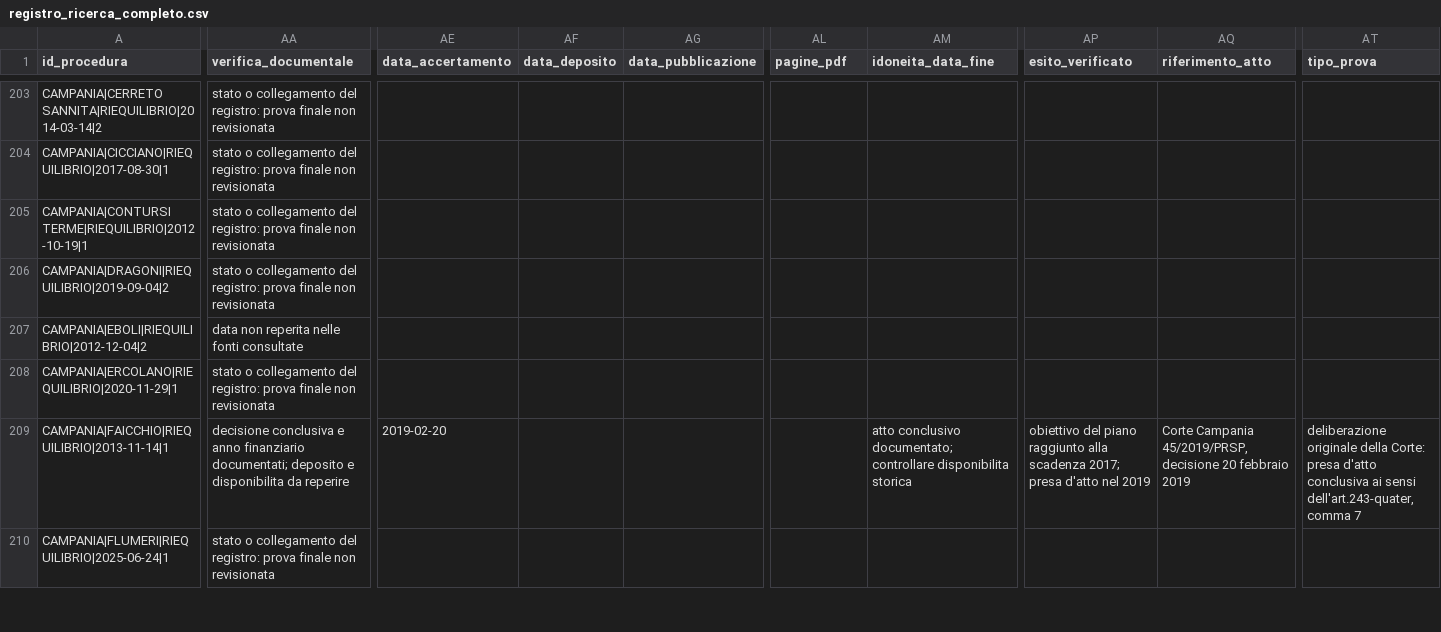
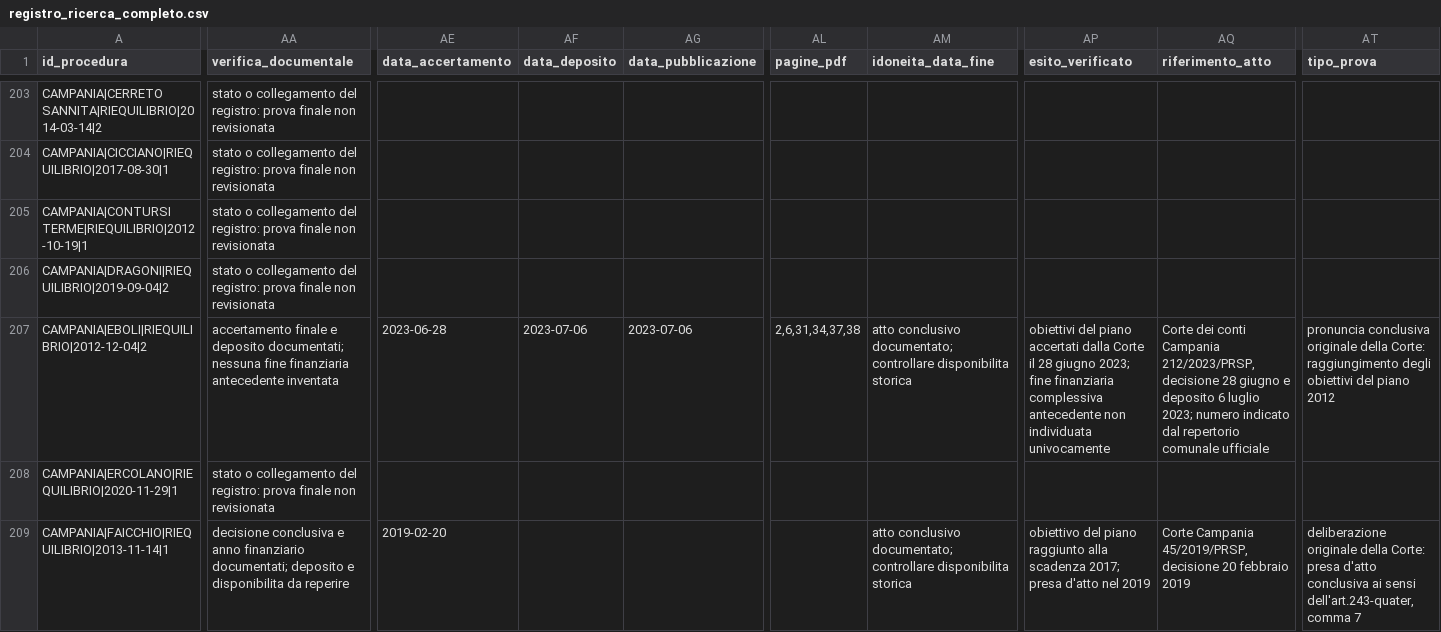
Before and after one commit to ricmazza2000/tesi, a CSV file: ricerca_riequilibri/registro_ricerca_completo.csv, drawn as a sheet; only a part is shown, gaps mark what is left out; the shorter side is filled out with more unchanged rows; the diff covers the shown part only; the diff names each change by its address in the sheet, - before the commit and + after, or states it on an @@ line.

Commit message:
Aggiorna il rischio di Eboli dal 2023 con la pronuncia conclusiva

```diff
--- a/ricerca_riequilibri/registro_ricerca_completo.csv
+++ b/ricerca_riequilibri/registro_ricerca_completo.csv
-AA207 (verifica_documentale): data non reperita nelle fonti consultate
+AA207 (verifica_documentale): accertamento finale e deposito documentati; nessuna fine finanziaria antecedente inventata
-AE207 (data_accertamento): (empty)
+AE207 (data_accertamento): 2023-06-28
-AF207 (data_deposito): (empty)
+AF207 (data_deposito): 2023-07-06
-AG207 (data_pubblicazione): (empty)
+AG207 (data_pubblicazione): 2023-07-06
-AL207 (pagine_pdf): (empty)
+AL207 (pagine_pdf): 2,6,31,34,37,38
-AM207 (idoneita_data_fine): (empty)
+AM207 (idoneita_data_fine): atto conclusivo documentato; controllare disponibilita storica
-AP207 (esito_verificato): (empty)
+AP207 (esito_verificato): obiettivi del piano accertati dalla Corte il 28 giugno 2023; fine finanziaria complessiva antecedente non individuata univocamente
-AQ207 (riferimento_atto): (empty)
+AQ207 (riferimento_atto): Corte dei conti Campania 212/2023/PRSP, decisione 28 giugno e deposito 6 luglio 2023; numero indicato dal repertorio comunale ufficiale
-AT207 (tipo_prova): (empty)
+AT207 (tipo_prova): pronuncia conclusiva originale della Corte: raggiungimento degli obiettivi del piano 2012
```
Also changed, not shown: 9 edited cells elsewhere in this file, ricerca_riequilibri/chiusure_ancora_da_documentare.csv, 21 other files.
